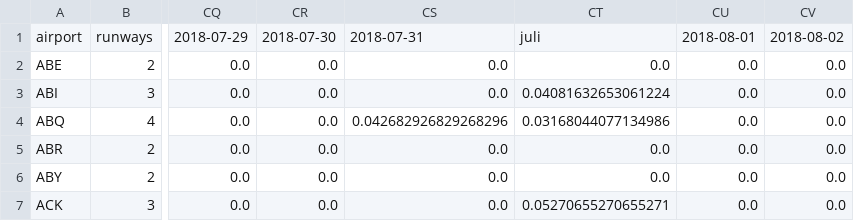
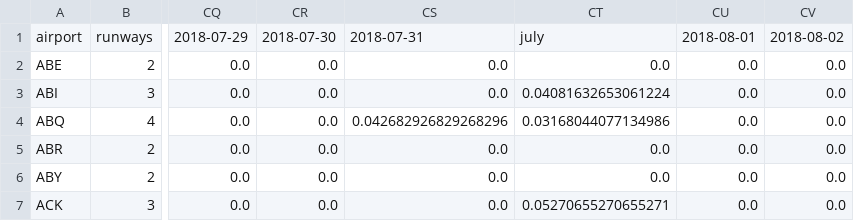
Before and after one commit to nejcmacek/IN4086-14-InfoVis, a CSV file: backend/other_data/security_delay.csv, drawn as a sheet; only a part is shown, gaps mark what is left out; the diff names each change by its address in the sheet, - before the commit and + after, or states it on an @@ line.

Commit message:
Fixed juli bug

```diff
--- a/backend/other_data/security_delay.csv
+++ b/backend/other_data/security_delay.csv
-CT1: juli
+CT1: july
```
Also changed, not shown: 7 other files.
